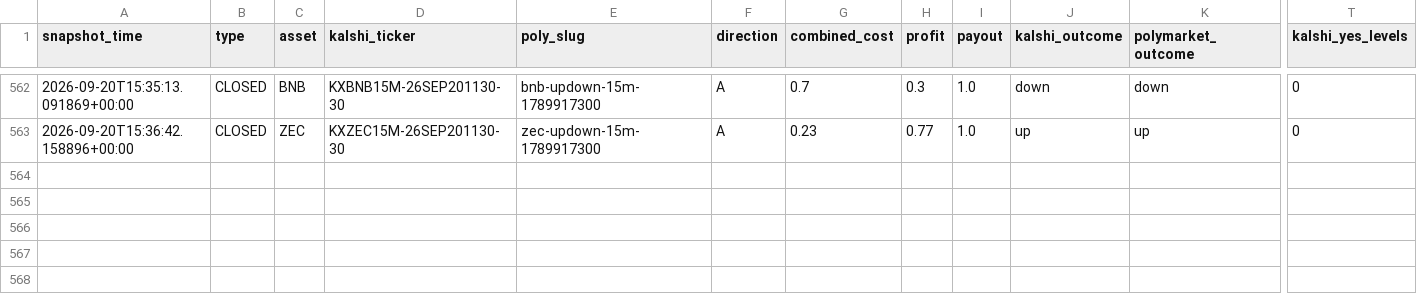
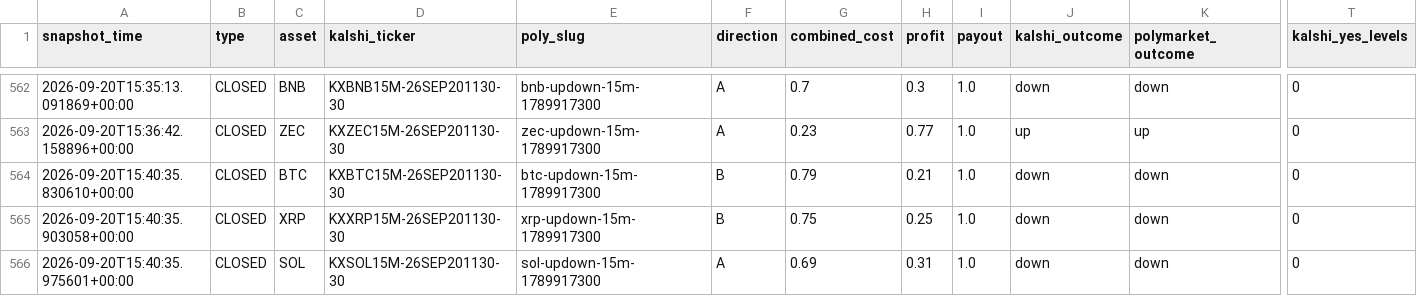
Before and after one commit to Prinxe-crypto/gap-maker-depth-monitor, a CSV file: closed_depth_snapshots.csv, drawn as a sheet; only a part is shown, gaps mark what is left out; rows hold the shown columns only; the diff names each change by its address in the sheet, - before the commit and + after, or states it on an @@ line.

```diff
--- a/closed_depth_snapshots.csv
+++ b/closed_depth_snapshots.csv
+row 564: 2026-09-20T15:40:35.830610+00:00 | CLOSED | BTC | KXBTC15M-26SEP201130-30 | btc-updown-15m-1789917300 | B | 0.79 | 0.21 | 1.0 | down | down | 0
+row 565: 2026-09-20T15:40:35.903058+00:00 | CLOSED | XRP | KXXRP15M-26SEP201130-30 | xrp-updown-15m-1789917300 | B | 0.75 | 0.25 | 1.0 | down | down | 0
+row 566: 2026-09-20T15:40:35.975601+00:00 | CLOSED | SOL | KXSOL15M-26SEP201130-30 | sol-updown-15m-1789917300 | A | 0.69 | 0.31 | 1.0 | down | down | 0
```
Also changed, not shown: 3 other files.
